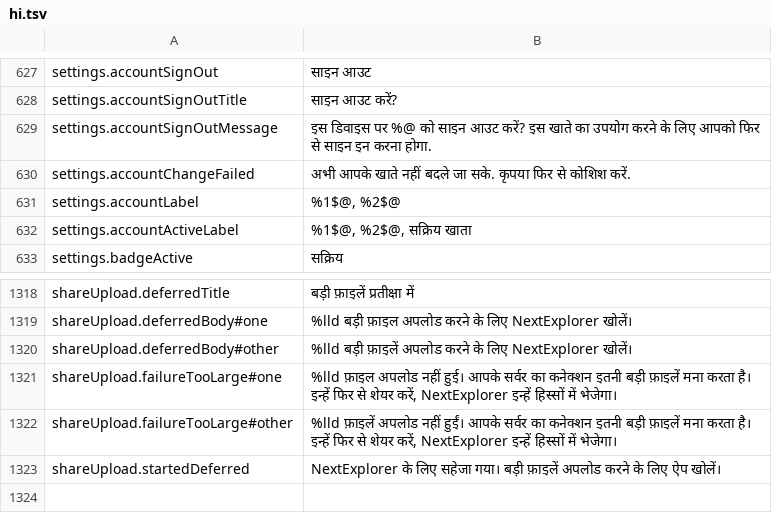
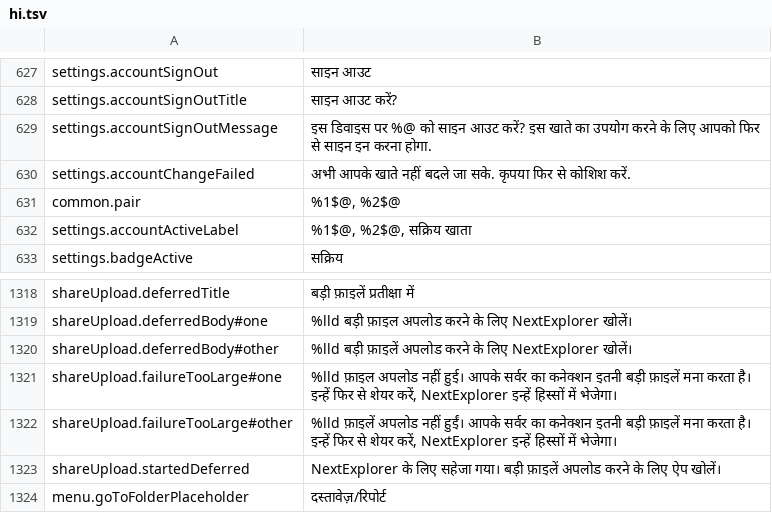
Before and after one commit to PhillipMaizza/NextExplorer-iOS, a TSV file: Packages/Localization/translations/hi.tsv, drawn as a sheet; only a part is shown, gaps mark what is left out.

Commit message:
NXTIOS-0180: Raw accessibility labels and the Go to Folder hint are localized
The Mac permissions grid and the tip jar built VoiceOver labels by pasting two strings together, and Go to Folder showed an English example path in every language. The account label format becomes common.pair, shared by all four labels, and the hint reuses each language's existing example path.

```diff
--- a/Packages/Localization/translations/hi.tsv
+++ b/Packages/Localization/translations/hi.tsv
@@ -630,3 +630,3 @@ settings.accountSignOutMessage	इस डिवाइस पर %@ को सा
 settings.accountChangeFailed	अभी आपके खाते नहीं बदले जा सके. कृपया फिर से कोशिश करें.
-settings.accountLabel	%1$@, %2$@
+common.pair	%1$@, %2$@
 settings.accountActiveLabel	%1$@, %2$@, सक्रिय खाता
@@ -1323 +1323,2 @@ shareUpload.failureTooLarge#other	%lld फ़ाइलें अपलोड न
 shareUpload.startedDeferred	NextExplorer के लिए सहेजा गया। बड़ी फ़ाइलें अपलोड करने के लिए ऐप खोलें।
+menu.goToFolderPlaceholder	दस्तावेज़/रिपोर्ट
```
Also changed, not shown: Packages/Localization/translations/ar.tsv, Packages/Localization/translations/nl.tsv, 23 other files.
